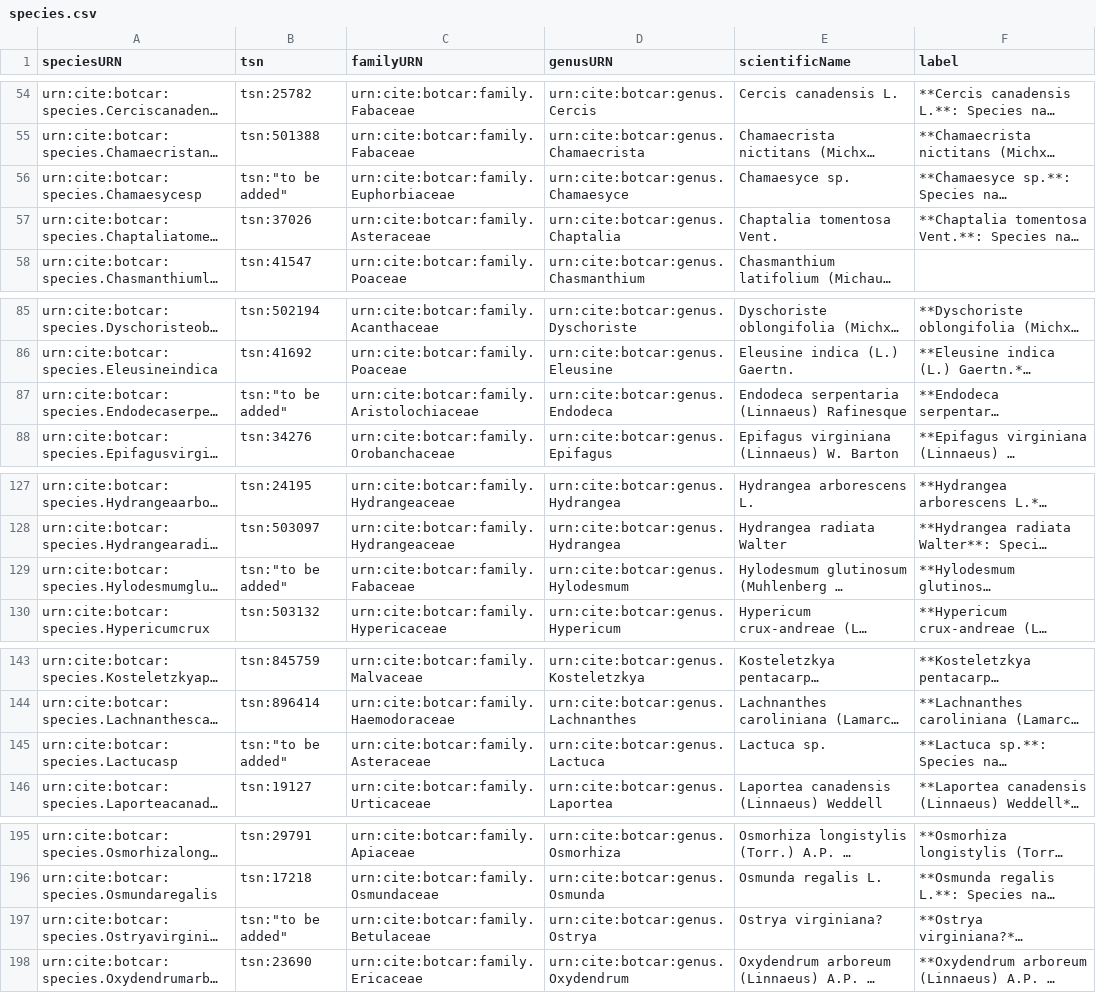
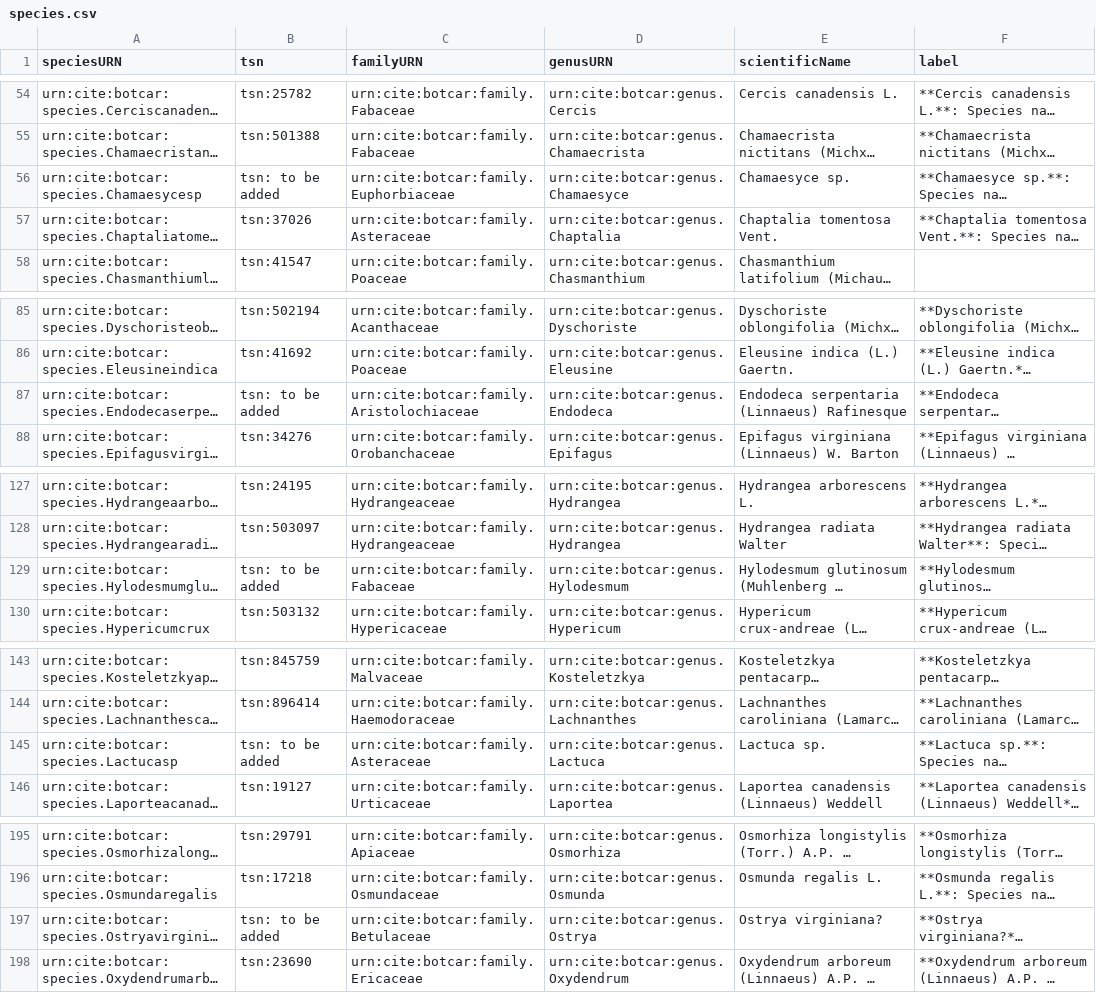
Before and after one commit to botcar/botcar-data, a CSV file: prod/collections/species.csv, drawn as a sheet; only a part is shown, gaps mark what is left out; long unchanged cells end in …; the diff covers the shown part only; the diff names each change by its address in the sheet, - before the commit and + after, or states it on an @@ line.

```diff
--- a/prod/collections/species.csv
+++ b/prod/collections/species.csv
-B56 (tsn): tsn:"to be added"
+B56 (tsn): tsn: to be added
-B87 (tsn): tsn:"to be added"
+B87 (tsn): tsn: to be added
-B129 (tsn): tsn:"to be added"
+B129 (tsn): tsn: to be added
-B145 (tsn): tsn:"to be added"
+B145 (tsn): tsn: to be added
-B197 (tsn): tsn:"to be added"
+B197 (tsn): tsn: to be added
```
Also changed, not shown: 2 edited cells elsewhere in this file, dev/indices/image-folio.tsv, prod/collections/catesbySpecimens.csv, 8 other files.
